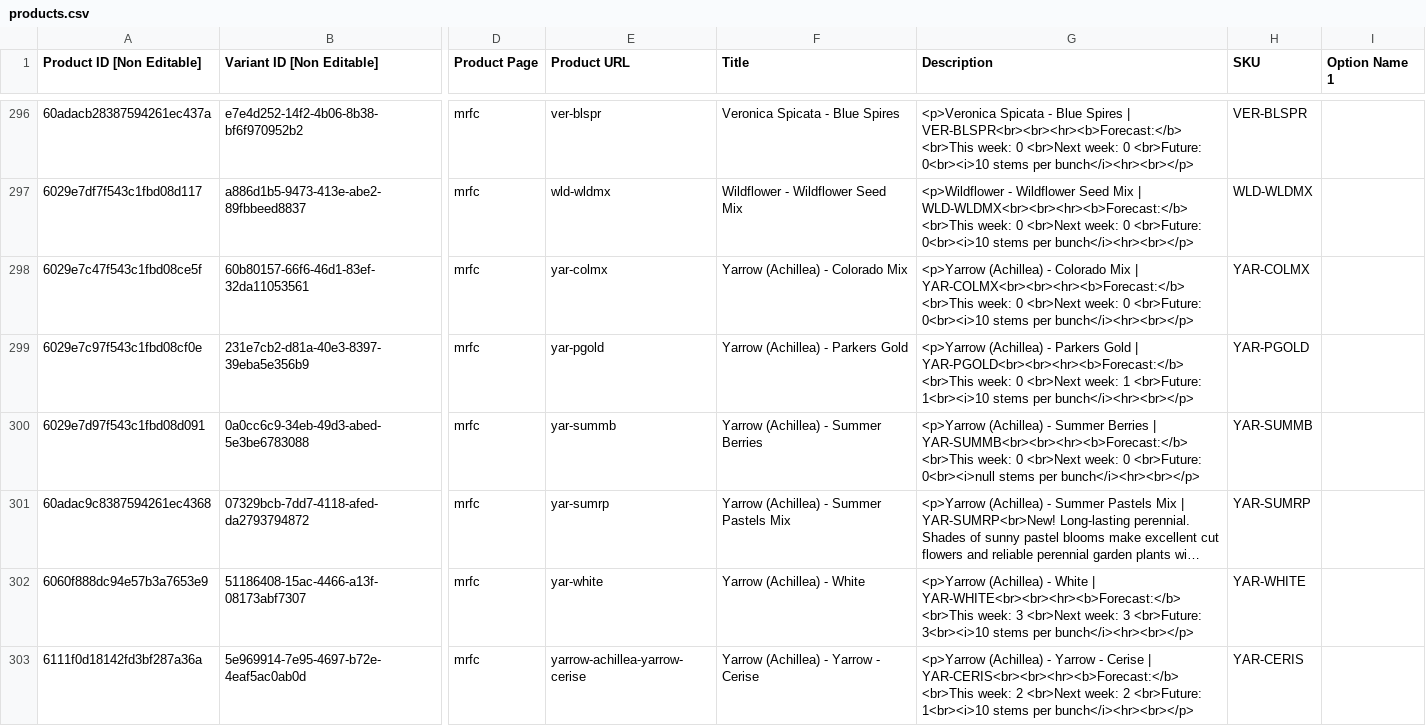
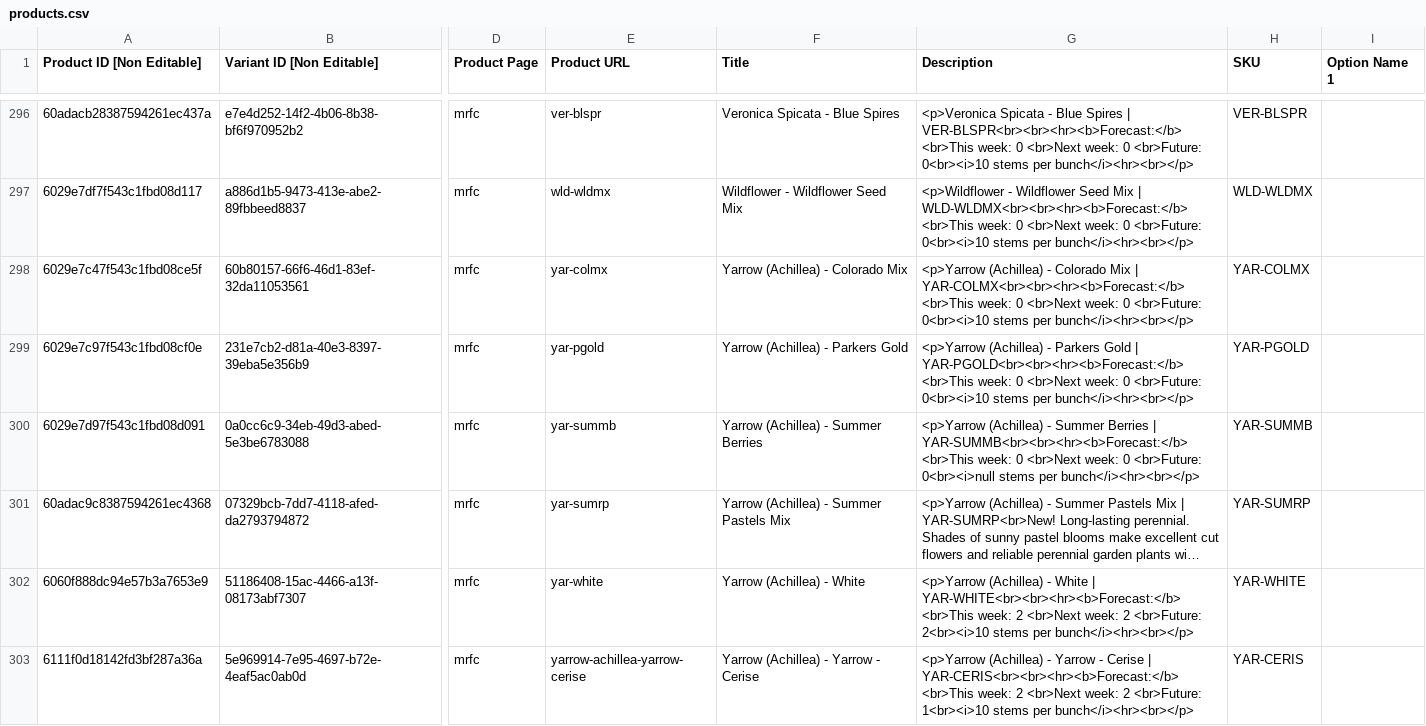
Before and after one commit to ohiobarn/flowerfarm, a CSV file: archive/products.csv, drawn as a sheet; only a part is shown, gaps mark what is left out; long unchanged cells end in …; the diff covers the shown part only; the diff names each change by its address in the sheet, - before the commit and + after, or states it on an @@ line.

```diff
--- a/archive/products.csv
+++ b/archive/products.csv
-G299 (Description): …<br>Next week: 1 <br>Future: 1<br><i>10 stems per…
+G299 (Description): …<br>Next week: 0 <br>Future: 0<br><i>10 stems per…
-G302 (Description): …<br>This week: 3 <br>Next week: 3 <br>Future: 3<br><i>10 stems per…
+G302 (Description): …<br>This week: 2 <br>Next week: 2 <br>Future: 2<br><i>10 stems per…
```
Also changed, not shown: 165 edited cells elsewhere in this file.
